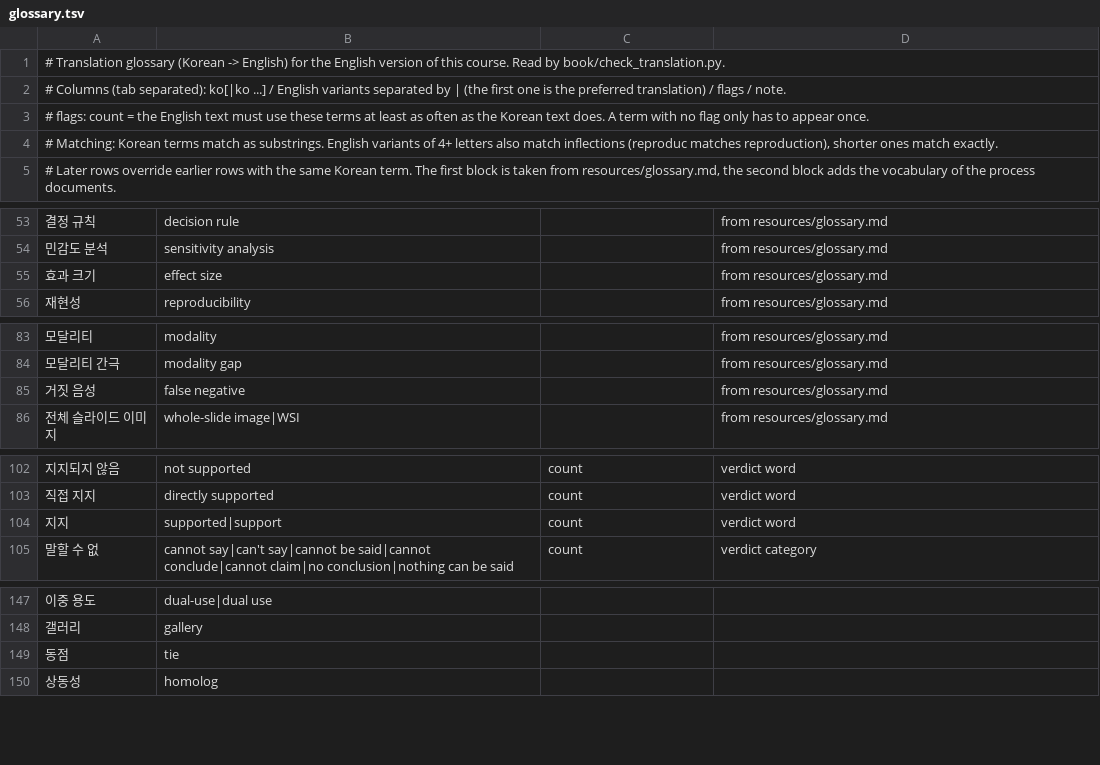
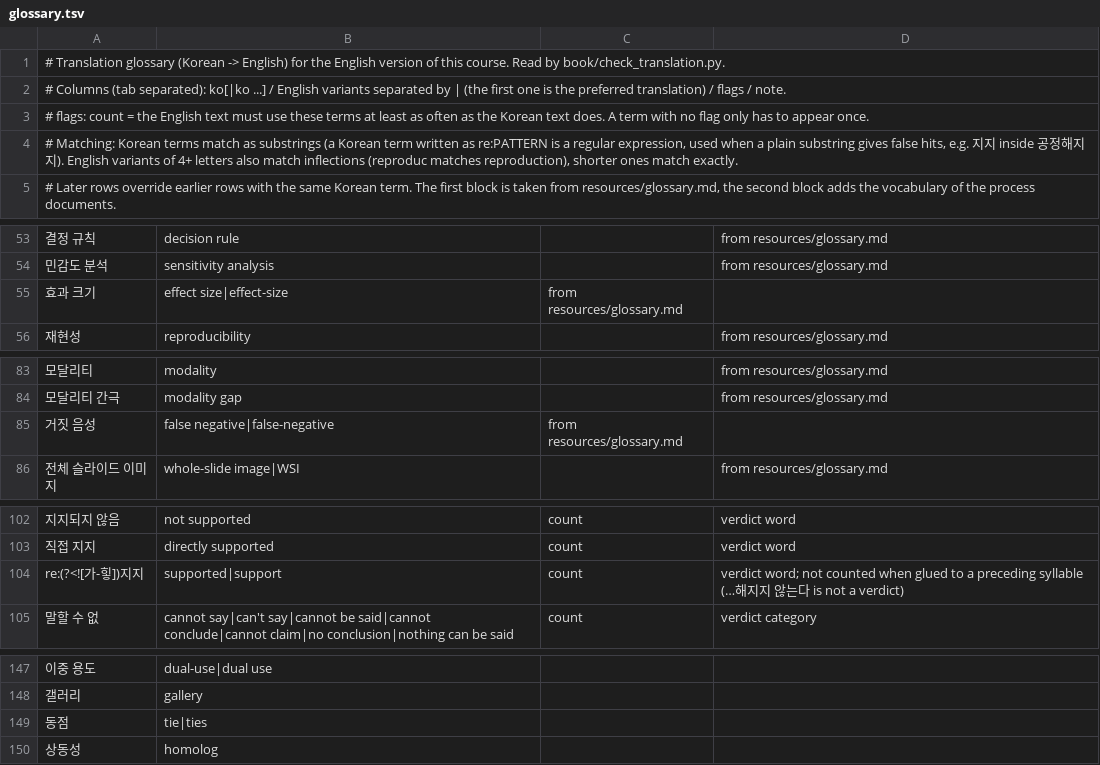
Before and after one commit to wgsim/biology-foundation-model-learning, a TSV file: book/i18n/glossary.tsv, drawn as a sheet; only a part is shown, gaps mark what is left out; removed rows and columns are numbered as before the commit, all else as after; the diff names each change by its address in the sheet, - before the commit and + after, or states it on an @@ line.

```diff
--- a/book/i18n/glossary.tsv
+++ b/book/i18n/glossary.tsv
-A4: …match as substrings. English variants…
+A4: …match as substrings (a Korean term written as re:PATTERN is a regular expression, used when a plain substring gives false hits, e.g. 지지 inside 공정해지지). English variants…
-row 55: 효과 크기 | effect size |  | from resources/glossary.md
+row 55: 효과 크기 | effect size|effect-size | from resources/glossary.md
-row 85: 거짓 음성 | false negative |  | from resources/glossary.md
+row 85: 거짓 음성 | false negative|false-negative | from resources/glossary.md
-A104: 지지
+A104: re:(?<![가-힣])지지
-D104: verdict word
+D104: verdict word; not counted when glued to a preceding syllable (…해지지 않는다 is not a verdict)
-B149: tie
+B149: tie|ties
```
Also changed, not shown: 14 other files.
